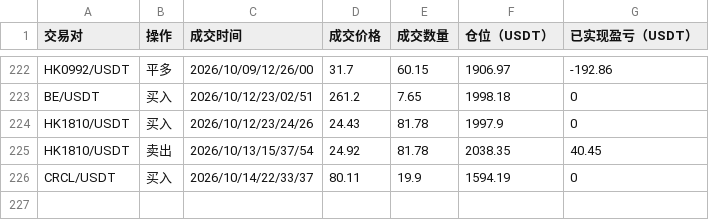
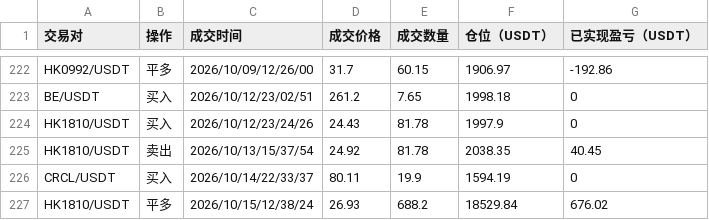
Before and after one commit to burceasn/asset-dashboard, a CSV file: trade_history.csv, drawn as a sheet; only a part is shown, gaps mark what is left out.

Commit message:
Update portfolio data through 2026-10-15

```diff
--- a/trade_history.csv
+++ b/trade_history.csv
@@ -226 +226,2 @@ HK1810/USDT,卖出,2026/10/13/15/37/54,24.92,81.78,2038.35,40.45
 CRCL/USDT,买入,2026/10/14/22/33/37,80.11,19.9,1594.19,0
+HK1810/USDT,平多,2026/10/15/12/38/24,26.93,688.2,18529.84,676.02
```
Also changed, not shown: 1 other file.
